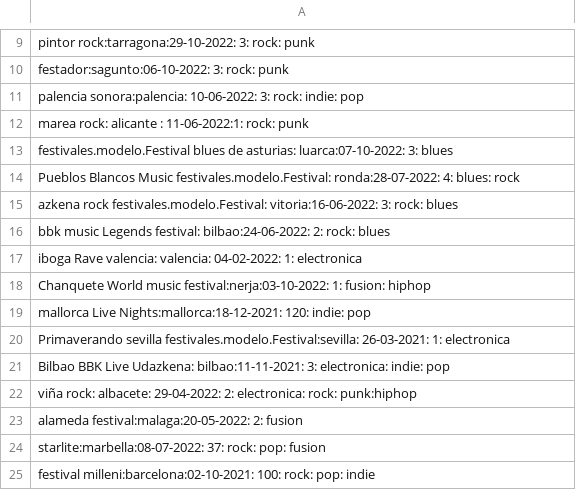
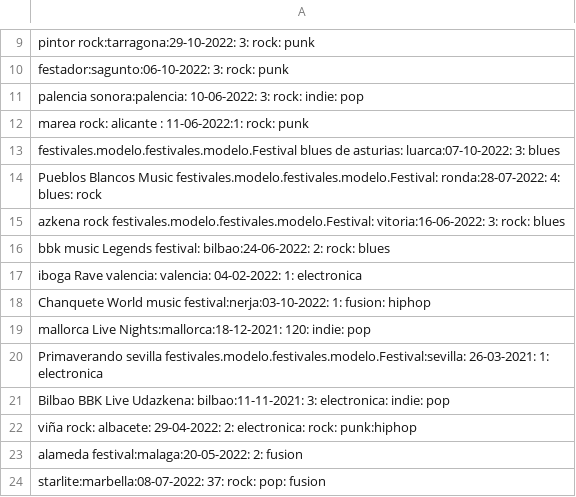
Before and after one commit to aetxabao/AgendaFestivales, a CSV file: out/production/ENTRE-01-UT6-Festivales/festivales.csv, drawn as a sheet; only a part is shown, gaps mark what is left out; the shorter side is filled out with more unchanged rows.

```diff
--- a/out/production/ENTRE-01-UT6-Festivales/festivales.csv
+++ b/out/production/ENTRE-01-UT6-Festivales/festivales.csv
@@ -12,5 +12,5 @@ palencia sonora:palencia: 10-06-2022: 3: rock: indie: pop
 marea rock: alicante  : 11-06-2022:1: rock: punk
-festivales.modelo.Festival blues de asturias: luarca:07-10-2022: 3: blues
-Pueblos Blancos Music festivales.modelo.Festival:  ronda:28-07-2022: 4: blues: rock
-azkena rock festivales.modelo.Festival: vitoria:16-06-2022: 3:  rock: blues
+festivales.modelo.festivales.modelo.Festival blues de asturias: luarca:07-10-2022: 3: blues
+Pueblos Blancos Music festivales.modelo.festivales.modelo.Festival:  ronda:28-07-2022: 4: blues: rock
+azkena rock festivales.modelo.festivales.modelo.Festival: vitoria:16-06-2022: 3:  rock: blues
 bbk music Legends festival: bilbao:24-06-2022: 2:  rock: blues
@@ -19,3 +19,3 @@ Chanquete World music festival:nerja:03-10-2022: 1:  fusion: hiphop
 mallorca Live Nights:mallorca:18-12-2021: 120:  indie: pop
-Primaverando sevilla festivales.modelo.Festival:sevilla:  26-03-2021: 1:  electronica
+Primaverando sevilla festivales.modelo.festivales.modelo.Festival:sevilla:  26-03-2021: 1:  electronica
 Bilbao BBK Live Udazkena: bilbao:11-11-2021: 3:  electronica: indie: pop
```
Also changed, not shown: out/production/ENTRE-01-UT6-Festivales/src/festivales.csv, 8 other files.
